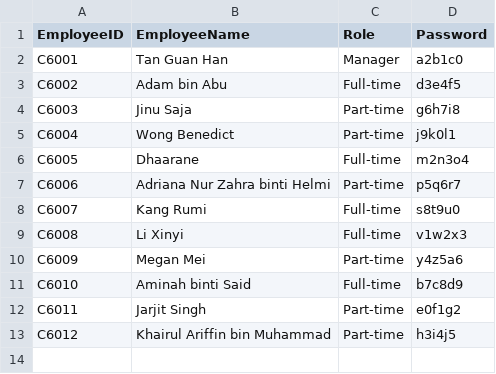
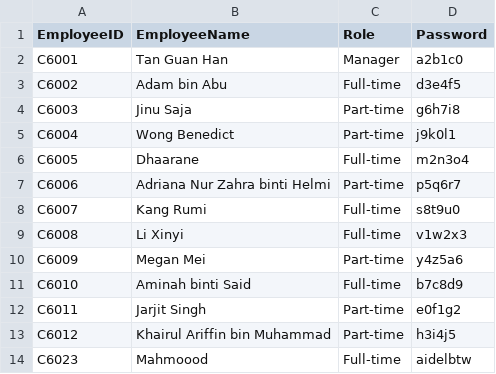
Before and after one commit to aidelbtw/KedaiRuncit, a CSV file: data/employee.csv, drawn as a sheet; the diff names each change by its address in the sheet, - before the commit and + after, or states it on an @@ line.

```diff
--- a/data/employee.csv
+++ b/data/employee.csv
+row 14: C6023 | Mahmoood | Full-time | aidelbtw
```
Also changed, not shown: data/model.csv, data/outlet.csv, 24 other files.
